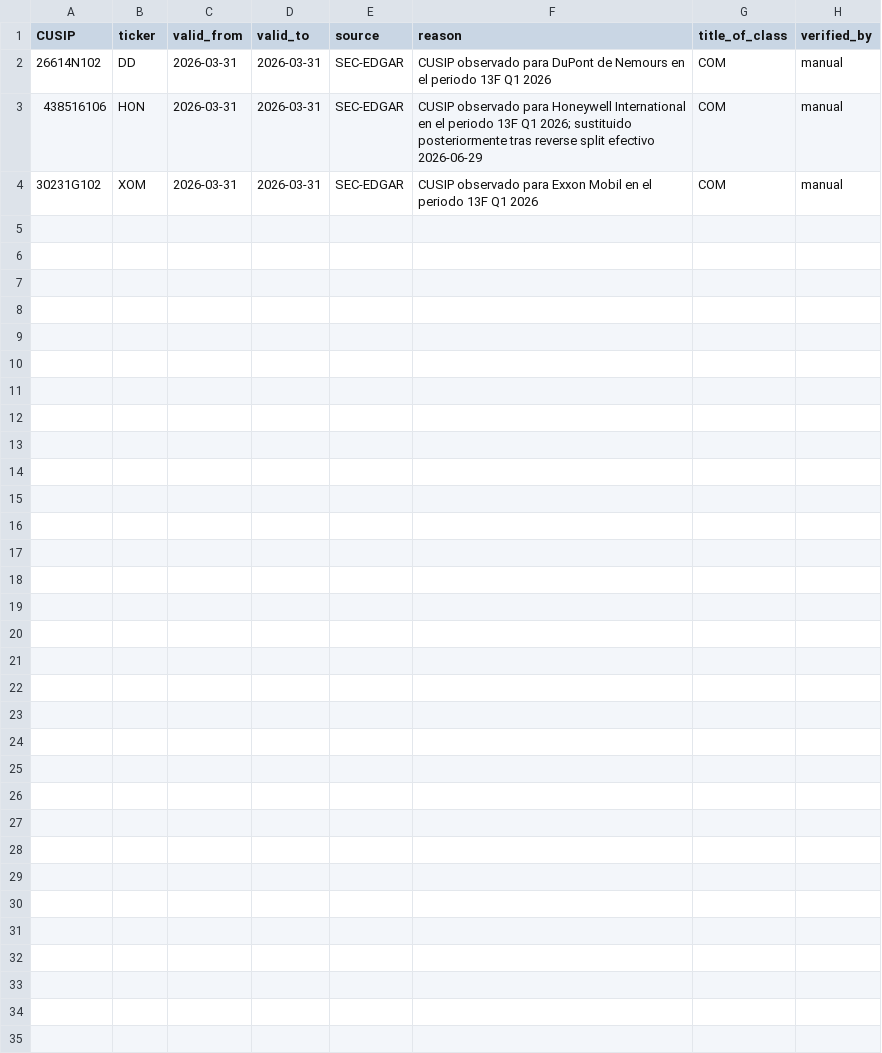
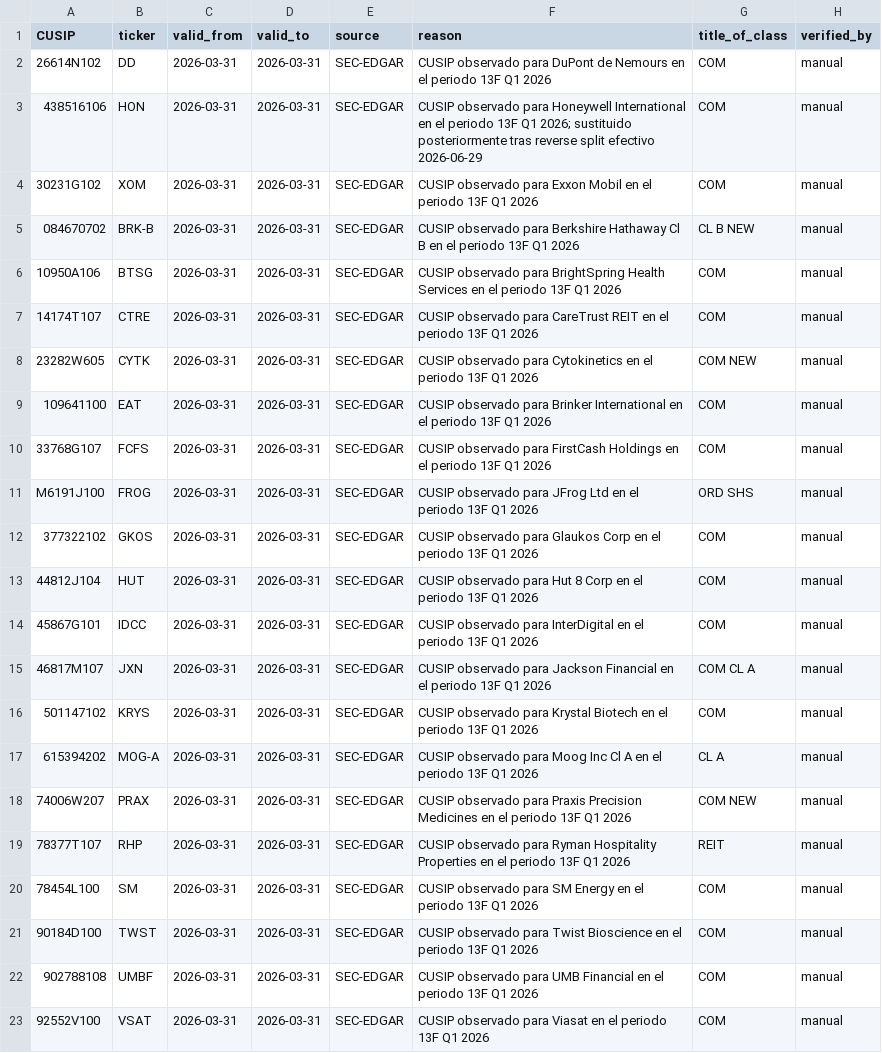
Before and after one commit to bledabladis-png/radar-cazador-silencioso, a CSV file: data/mappings/cusip_ticker_exceptions.csv, drawn as a sheet; the diff names each change by its address in the sheet, - before the commit and + after, or states it on an @@ line.

Commit message:
﻿feat(iae): curacion crosswalk Q1 2026 - 19 radar tickers adicionales
Amplia cusip_ticker_exceptions.csv de 3 a 22 filas. Cierra el gap
de radar tickers sin CUSIP resuelto (excluyendo los 3 sin match
en 13F Q1 2026: ONB, SPCX, PTGX).

Alcance (19 radar tickers):
  BRK-B 084670702 | BTSG 10950A106 | CTRE 14174T107
  CYTK 23282W605 | EAT 109641100 | FCFS 33768G107
  FROG M6191J100 | GKOS 377322102 | HUT 44812J104
  IDCC 45867G101 | JXN 46817M107 | KRYS 501147102
  MOG-A 615394202 | PRAX 74006W207 | RHP 78377T107
  SM 78454L100 | TWST 90184D100 | UMBF 902788108
  VSAT 92552V100

Metodologia:
- Deteccion: radar_target_catalog (242) - etf_holdings (220)
  - curacion previa (1) = 22 sin CUSIP.
- Filtro 13F Q1 2026: solo CUSIPs presentes en INFOTABLE.
- Primario: descartar sufijo 9XX (CALL/PUT), NOTE, PREF STK,
  UNIT, Corporate Bo. Solo COM/CL A/ORD SHS/REIT.
- Excluidos sin match: ONB, SPCX, PTGX.

Verificacion:
- 22 filas, 22 CUSIPs unicos, 22 tickers unicos, 0 duplicados.
- suite: 1115 passed + 2 skipped + 3 failed preexistentes.

Referencias:
- Precedente: Q-CUR-1 (e8d7e53), Q-CUR-2.
- Spec: INSTITUTIONAL_ACCUMULATION_NIPC_ESPECIFICACION.md seccion 3.4.

```diff
--- a/data/mappings/cusip_ticker_exceptions.csv
+++ b/data/mappings/cusip_ticker_exceptions.csv
+row 5: 084670702 | BRK-B | 2026-03-31 | 2026-03-31 | SEC-EDGAR | CUSIP observado para Berkshire Hathaway Cl B en el periodo 13F Q1 2026 | CL B NEW | manual
+row 6: 10950A106 | BTSG | 2026-03-31 | 2026-03-31 | SEC-EDGAR | CUSIP observado para BrightSpring Health Services en el periodo 13F Q1 2026 | COM | manual
+row 7: 14174T107 | CTRE | 2026-03-31 | 2026-03-31 | SEC-EDGAR | CUSIP observado para CareTrust REIT en el periodo 13F Q1 2026 | COM | manual
+row 8: 23282W605 | CYTK | 2026-03-31 | 2026-03-31 | SEC-EDGAR | CUSIP observado para Cytokinetics en el periodo 13F Q1 2026 | COM NEW | manual
+row 9: 109641100 | EAT | 2026-03-31 | 2026-03-31 | SEC-EDGAR | CUSIP observado para Brinker International en el periodo 13F Q1 2026 | COM | manual
+row 10: 33768G107 | FCFS | 2026-03-31 | 2026-03-31 | SEC-EDGAR | CUSIP observado para FirstCash Holdings en el periodo 13F Q1 2026 | COM | manual
+row 11: M6191J100 | FROG | 2026-03-31 | 2026-03-31 | SEC-EDGAR | CUSIP observado para JFrog Ltd en el periodo 13F Q1 2026 | ORD SHS | manual
+row 12: 377322102 | GKOS | 2026-03-31 | 2026-03-31 | SEC-EDGAR | CUSIP observado para Glaukos Corp en el periodo 13F Q1 2026 | COM | manual
+row 13: 44812J104 | HUT | 2026-03-31 | 2026-03-31 | SEC-EDGAR | CUSIP observado para Hut 8 Corp en el periodo 13F Q1 2026 | COM | manual
+row 14: 45867G101 | IDCC | 2026-03-31 | 2026-03-31 | SEC-EDGAR | CUSIP observado para InterDigital en el periodo 13F Q1 2026 | COM | manual
+row 15: 46817M107 | JXN | 2026-03-31 | 2026-03-31 | SEC-EDGAR | CUSIP observado para Jackson Financial en el periodo 13F Q1 2026 | COM CL A | manual
+row 16: 501147102 | KRYS | 2026-03-31 | 2026-03-31 | SEC-EDGAR | CUSIP observado para Krystal Biotech en el periodo 13F Q1 2026 | COM | manual
+row 17: 615394202 | MOG-A | 2026-03-31 | 2026-03-31 | SEC-EDGAR | CUSIP observado para Moog Inc Cl A en el periodo 13F Q1 2026 | CL A | manual
+row 18: 74006W207 | PRAX | 2026-03-31 | 2026-03-31 | SEC-EDGAR | CUSIP observado para Praxis Precision Medicines en el periodo 13F Q1 2026 | COM NEW | manual
+row 19: 78377T107 | RHP | 2026-03-31 | 2026-03-31 | SEC-EDGAR | CUSIP observado para Ryman Hospitality Properties en el periodo 13F Q1 2026 | REIT | manual
+row 20: 78454L100 | SM | 2026-03-31 | 2026-03-31 | SEC-EDGAR | CUSIP observado para SM Energy en el periodo 13F Q1 2026 | COM | manual
+row 21: 90184D100 | TWST | 2026-03-31 | 2026-03-31 | SEC-EDGAR | CUSIP observado para Twist Bioscience en el periodo 13F Q1 2026 | COM | manual
+row 22: 902788108 | UMBF | 2026-03-31 | 2026-03-31 | SEC-EDGAR | CUSIP observado para UMB Financial en el periodo 13F Q1 2026 | COM | manual
+row 23: 92552V100 | VSAT | 2026-03-31 | 2026-03-31 | SEC-EDGAR | CUSIP observado para Viasat en el periodo 13F Q1 2026 | COM | manual
```
